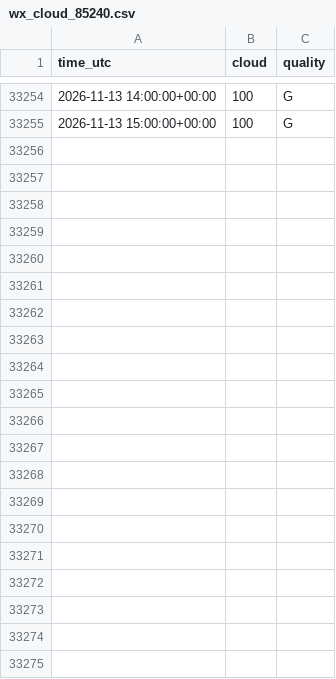
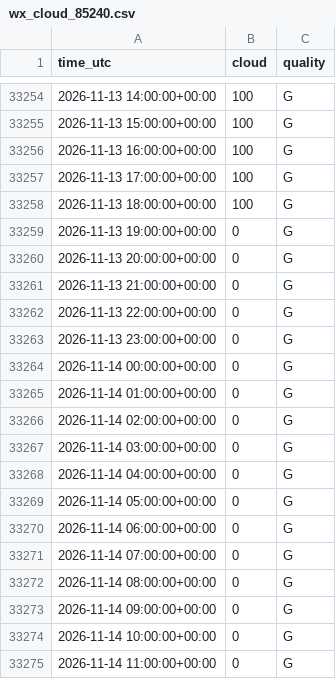
Before and after one commit to MindisBlank/SE3_DayAheadLoadForecast, a CSV file: data/wx_cloud_85240.csv, drawn as a sheet; only a part is shown, gaps mark what is left out.

```diff
--- a/data/wx_cloud_85240.csv
+++ b/data/wx_cloud_85240.csv
@@ -33255 +33255,21 @@ time_utc,cloud,quality
 2026-11-13 15:00:00+00:00,100,G
+2026-11-13 16:00:00+00:00,100,G
+2026-11-13 17:00:00+00:00,100,G
+2026-11-13 18:00:00+00:00,100,G
+2026-11-13 19:00:00+00:00,0,G
+2026-11-13 20:00:00+00:00,0,G
+2026-11-13 21:00:00+00:00,0,G
+2026-11-13 22:00:00+00:00,0,G
+2026-11-13 23:00:00+00:00,0,G
+2026-11-14 00:00:00+00:00,0,G
+2026-11-14 01:00:00+00:00,0,G
+2026-11-14 02:00:00+00:00,0,G
+2026-11-14 03:00:00+00:00,0,G
+2026-11-14 04:00:00+00:00,0,G
+2026-11-14 05:00:00+00:00,0,G
+2026-11-14 06:00:00+00:00,0,G
+2026-11-14 07:00:00+00:00,0,G
+2026-11-14 08:00:00+00:00,0,G
+2026-11-14 09:00:00+00:00,0,G
+2026-11-14 10:00:00+00:00,0,G
+2026-11-14 11:00:00+00:00,0,G
```
Also changed, not shown: data/wx_cloud_97530.csv, data/wx_humidity_97510.csv, 29 other files.
